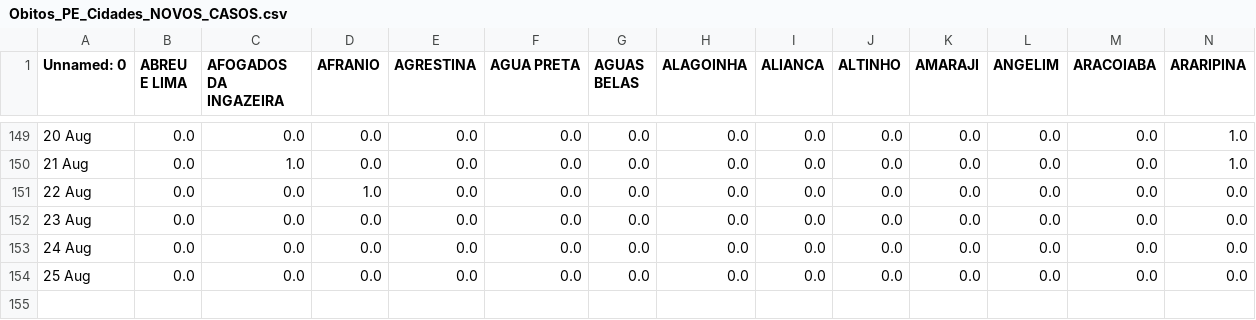
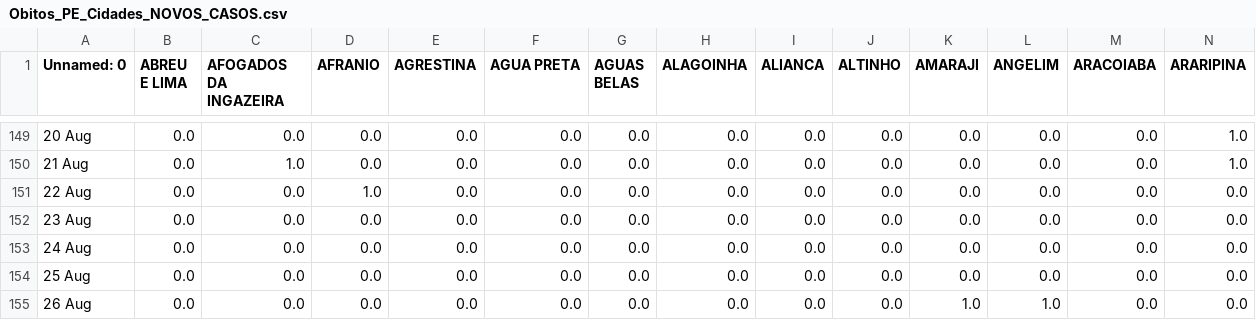
Before and after one commit to JTeodomiro/covid19PE, a CSV file: Novos_Casos/Obitos_PE_Cidades_NOVOS_CASOS.csv, drawn as a sheet; only a part is shown, gaps mark what is left out; rows hold the shown columns only; the diff names each change by its address in the sheet, - before the commit and + after, or states it on an @@ line.

```diff
--- a/Novos_Casos/Obitos_PE_Cidades_NOVOS_CASOS.csv
+++ b/Novos_Casos/Obitos_PE_Cidades_NOVOS_CASOS.csv
+row 155: 26 Aug | 0.0 | 0.0 | 0.0 | 0.0 | 0.0 | 0.0 | 0.0 | 0.0 | 0.0 | 1.0 | 1.0 | 0.0 | 0.0
```
Also changed, not shown: Novos_Casos/PE_Cidades_DATA_Leve_NOVOS_CASOS.csv, Novos_Casos/PE_Cidades_DATA_NOVOS_CASOS.csv, 1 other file.
